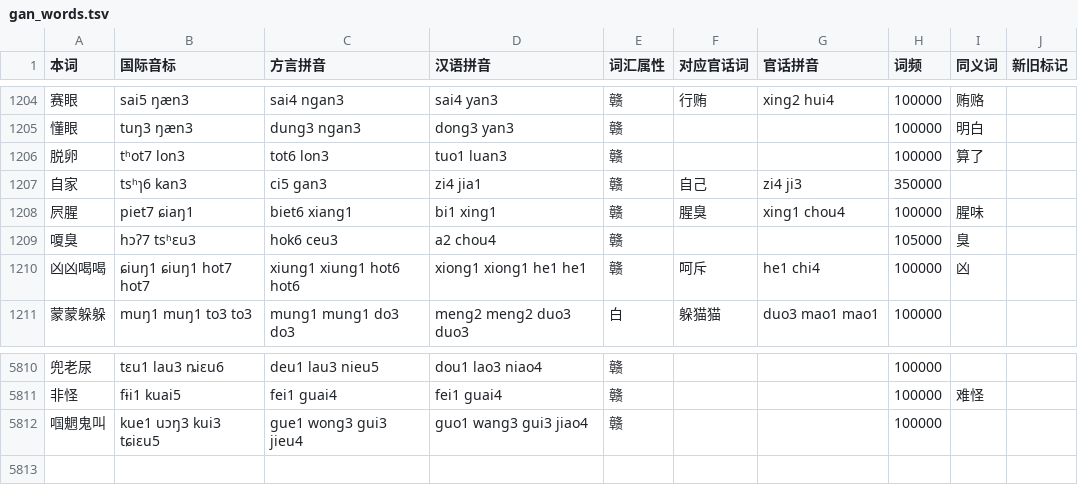
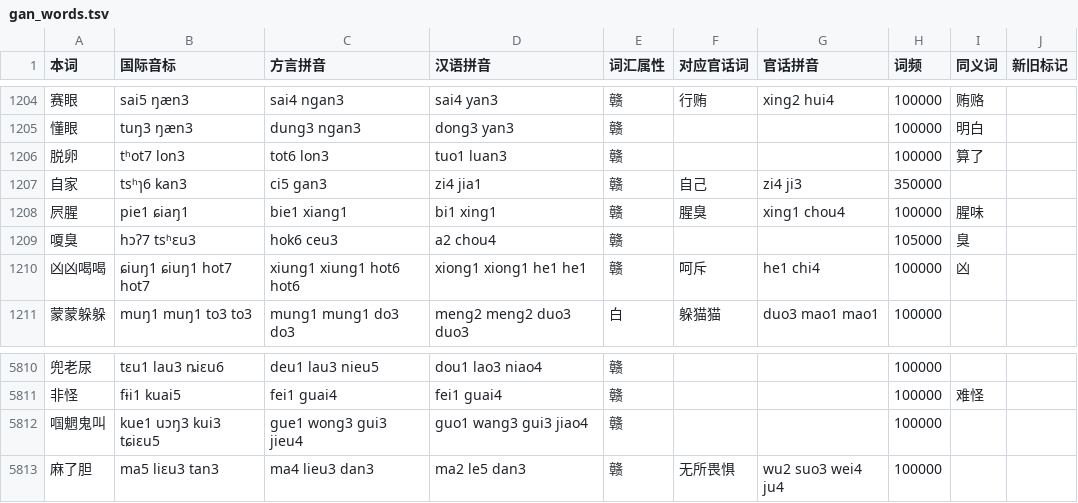
Before and after one commit to BrianIZKom1911/GonnyuGeneralIME, a TSV file: resources/regions/lancong/dictionaries/gan_words.tsv, drawn as a sheet; only a part is shown, gaps mark what is left out.

Commit message:
fix(dict): update lancong user dictionary

```diff
--- a/resources/regions/lancong/dictionaries/gan_words.tsv
+++ b/resources/regions/lancong/dictionaries/gan_words.tsv
@@ -1207,3 +1207,3 @@
 自家	tsʰɿ6 kan3	ci5 gan3	zi4 jia1	赣	自己	zi4 ji3	350000		
-屄腥	piet7 ɕiaŋ1	biet6 xiang1	bi1 xing1	赣	腥臭	xing1 chou4	100000	腥味	
+屄腥	pie1 ɕiaŋ1	bie1 xiang1	bi1 xing1	赣	腥臭	xing1 chou4	100000	腥味	
 嗄臭	hɔʔ7 tsʰɛu3	hok6 ceu3	a2 chou4	赣			105000	臭	
@@ -5812 +5812,2 @@
 啯魍鬼叫	kue1 uɔŋ3 kui3 tɕiɛu5	gue1 wong3 gui3 jieu4	guo1 wang3 gui3 jiao4	赣			100000		
+麻了胆	ma5 liɛu3 tan3	ma4 lieu3 dan3	ma2 le5 dan3	赣	无所畏惧	wu2 suo3 wei4 ju4	100000		
```
Also changed, not shown: resources/regions/lancong/dictionaries/chars.tsv, 1 other file.
